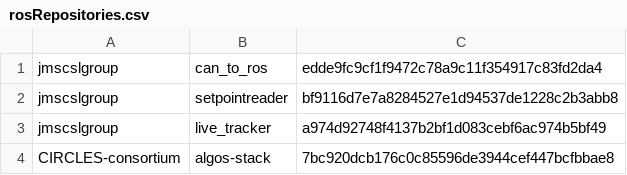
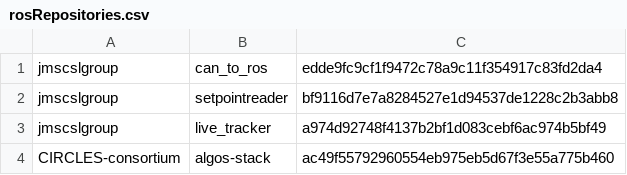
Before and after one commit to jmscslgroup/libpanda, a CSV file: scripts/rosRepositories.csv, drawn as a sheet.

Commit message:
Update rosRepositories.csv

```diff
--- a/scripts/rosRepositories.csv
+++ b/scripts/rosRepositories.csv
@@ -3,2 +3,2 @@ jmscslgroup,	   setpointreader,	bf9116d7e7a8284527e1d94537de1228c2b3abb8
 jmscslgroup, 	   live_tracker,	 a974d92748f4137b2bf1d083cebf6ac974b5bf49
-CIRCLES-consortium, algos-stack, 		7bc920dcb176c0c85596de3944cef447bcfbbae8
+CIRCLES-consortium, algos-stack, 		ac49f55792960554eb975eb5d67f3e55a775b460
```
